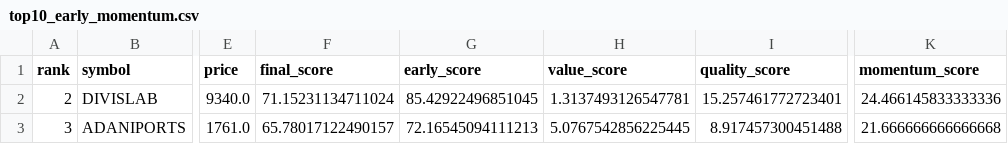
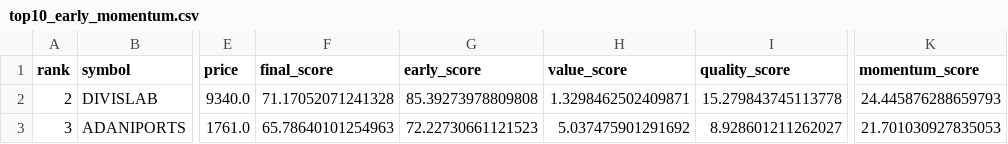
Before and after one commit to spy15007-arch/nifty-value-momentum, a CSV file: output/top10_early_momentum.csv, drawn as a sheet; only a part is shown, gaps mark what is left out; the diff names each change by its address in the sheet, - before the commit and + after, or states it on an @@ line.

```diff
--- a/output/top10_early_momentum.csv
+++ b/output/top10_early_momentum.csv
-F2 (final_score): 71.15231134711024
+F2 (final_score): 71.17052071241328
-G2 (early_score): 85.42922496851045
+G2 (early_score): 85.39273978809808
-H2 (value_score): 1.3137493126547781
+H2 (value_score): 1.3298462502409871
-I2 (quality_score): 15.257461772723401
+I2 (quality_score): 15.279843745113778
-K2 (momentum_score): 24.466145833333336
+K2 (momentum_score): 24.445876288659793
-F3 (final_score): 65.78017122490157
+F3 (final_score): 65.78640101254963
-G3 (early_score): 72.16545094111213
+G3 (early_score): 72.22730661121523
-H3 (value_score): 5.0767542856225445
+H3 (value_score): 5.037475901291692
-I3 (quality_score): 8.917457300451488
+I3 (quality_score): 8.928601211262027
-K3 (momentum_score): 21.666666666666668
+K3 (momentum_score): 21.701030927835053
```
Also changed, not shown: output/master_top30.csv, output/top10_value_momentum.csv.
